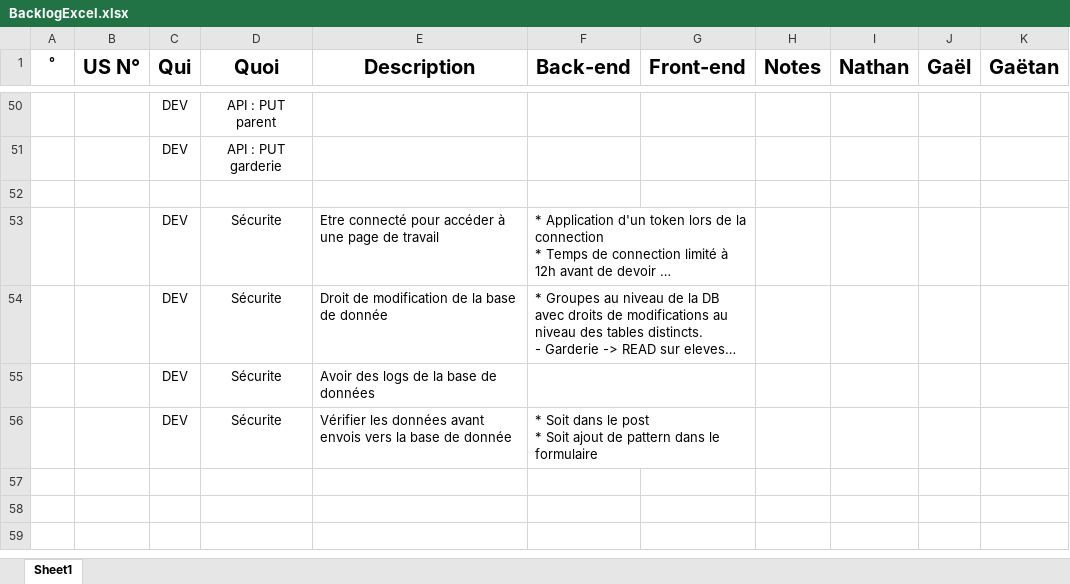
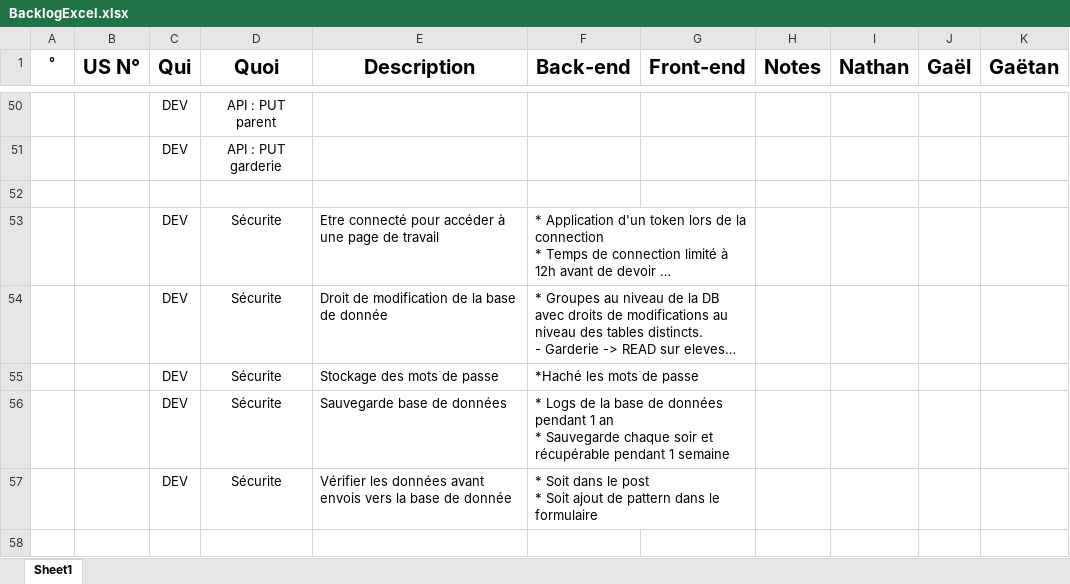
Before and after one commit to GGEphec/DevWebGr29, an Excel workbook: Documents/2-UsersStories/Propre/BacklogExcel.xlsx, sheet Sheet1, drawn as a sheet; only a part is shown, gaps mark what is left out; the shorter side is filled out with more unchanged rows; long unchanged cells end in …; values as stored, in another font and other column widths than the file's, no borders; addresses are those after the commit; ↵ is a line break in a cell; the diff names each change by its address in the sheet, - before the commit and + after, or states it on an @@ line.

Commit message:
backlog aspect sécurité

```diff
--- a/Documents/2-UsersStories/Propre/BacklogExcel.xlsx (sheet Sheet1)
+++ b/Documents/2-UsersStories/Propre/BacklogExcel.xlsx (sheet Sheet1)
+row 55:  |  | DEV | Sécurite | Stockage des mots de passe | *Haché les mots de passe
-E56 (Description): Avoir des logs de la base de données
+E56 (Description): Sauvegarde base de données
-F56 (Back-end): (empty)
+F56 (Back-end): * Logs de la base de données pendant 1 an ↵ * Sauvegarde chaque soir et récupérable pendant 1 semaine
```
